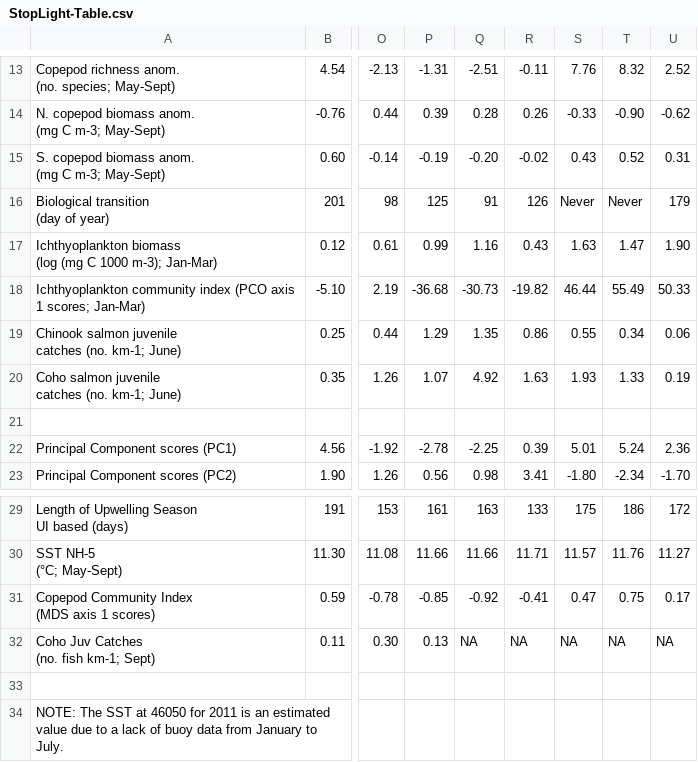
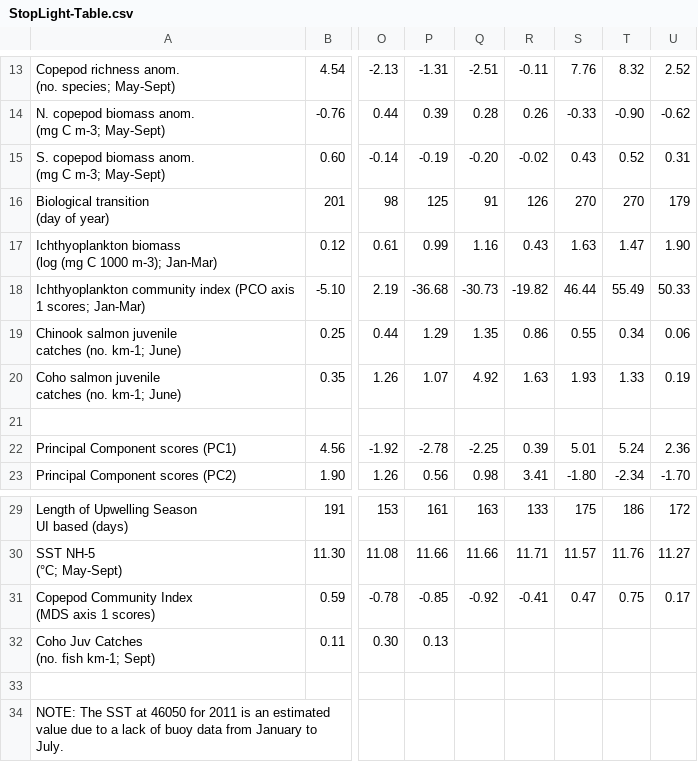
Before and after one commit to tcwain/EphemeralRelationships, a CSV file: Data/HandEdit/StopLight-Table.csv, drawn as a sheet; only a part is shown, gaps mark what is left out; the diff names each change by its address in the sheet, - before the commit and + after, or states it on an @@ line.

```diff
--- a/Data/HandEdit/StopLight-Table.csv
+++ b/Data/HandEdit/StopLight-Table.csv
-S16: Never
+S16: 270
-T16: Never
+T16: 270
-Q32: NA
+Q32: (empty)
-R32: NA
+R32: (empty)
-S32: NA
+S32: (empty)
-T32: NA
+T32: (empty)
-U32: NA
+U32: (empty)
```
Also changed, not shown: Data/AnalysisData.csv, 5 other files.
